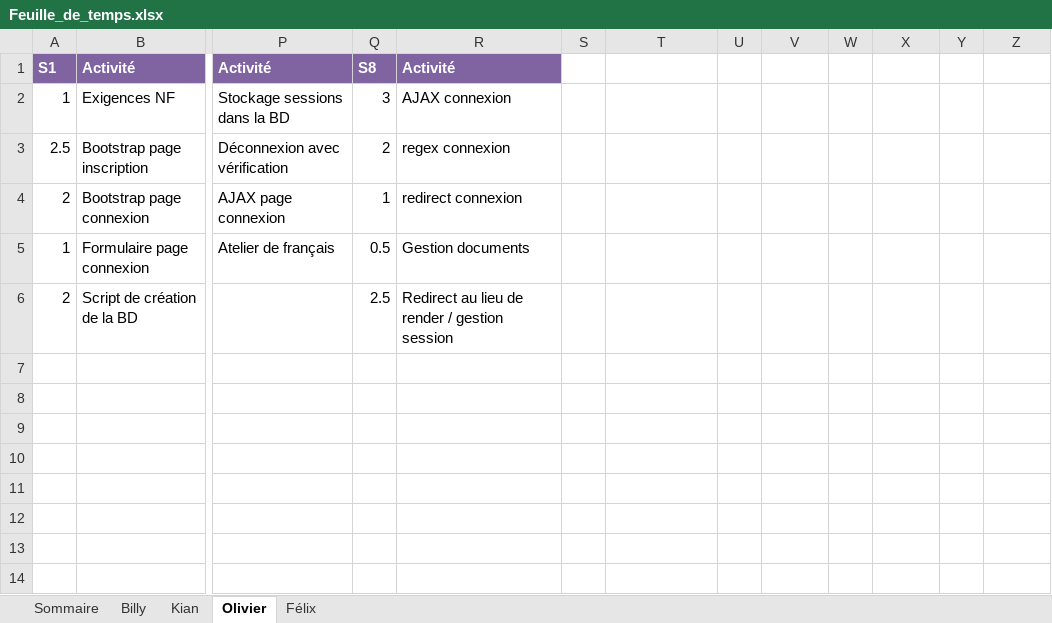
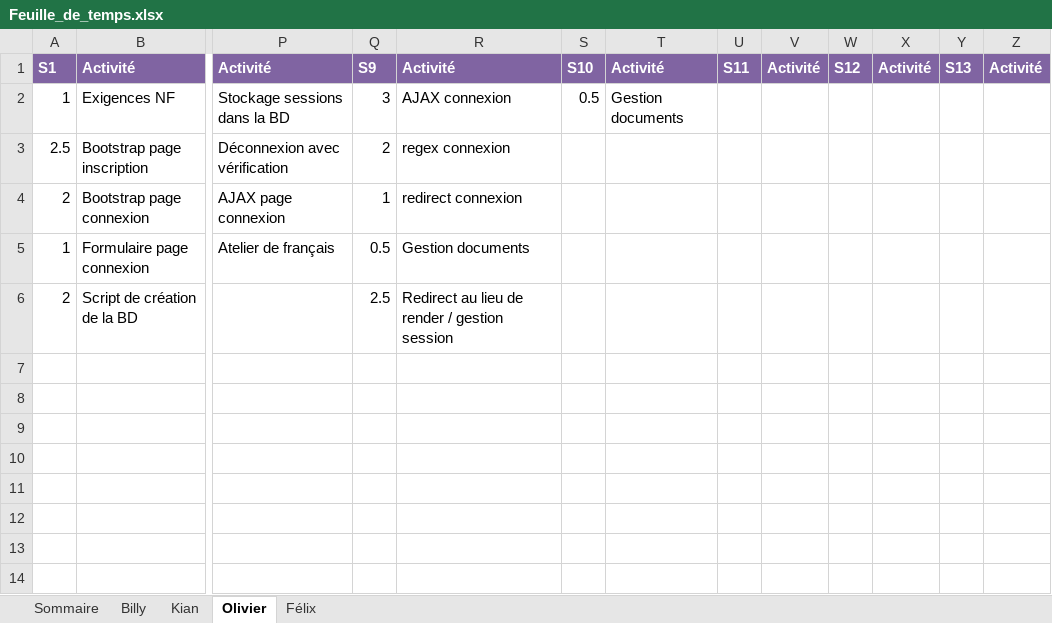
Before and after one commit to Atajin/NovaGo, an Excel workbook: Documents/Documents sprint/Feuille_de_temps.xlsx, sheet Olivier, drawn as a sheet; only a part is shown, gaps mark what is left out; values as stored, in another font and other column widths than the file's, no borders; the diff names each change by its address in the sheet, - before the commit and + after, or states it on an @@ line.

```diff
--- a/Documents/Documents sprint/Feuille_de_temps.xlsx (sheet Olivier)
+++ b/Documents/Documents sprint/Feuille_de_temps.xlsx (sheet Olivier)
-Q1: S8
+Q1: S9
-S1: (empty)
+S1: S10
-S1:Z1 fill: none
+S1:Z1 fill: #8064A2
-T1: (empty)
+T1: Activité
-U1: (empty)
+U1: S11
-V1: (empty)
+V1: Activité
-W1: (empty)
+W1: S12
-X1: (empty)
+X1: Activité
-Y1: (empty)
+Y1: S13
-Z1: (empty)
+Z1: Activité
-S2: (empty)
+S2: 0.5
-T2: (empty)
+T2: Gestion documents
```
Also changed, not shown: sheet Billy, sheet Félix, sheet Sommaire, sheet Kian.
